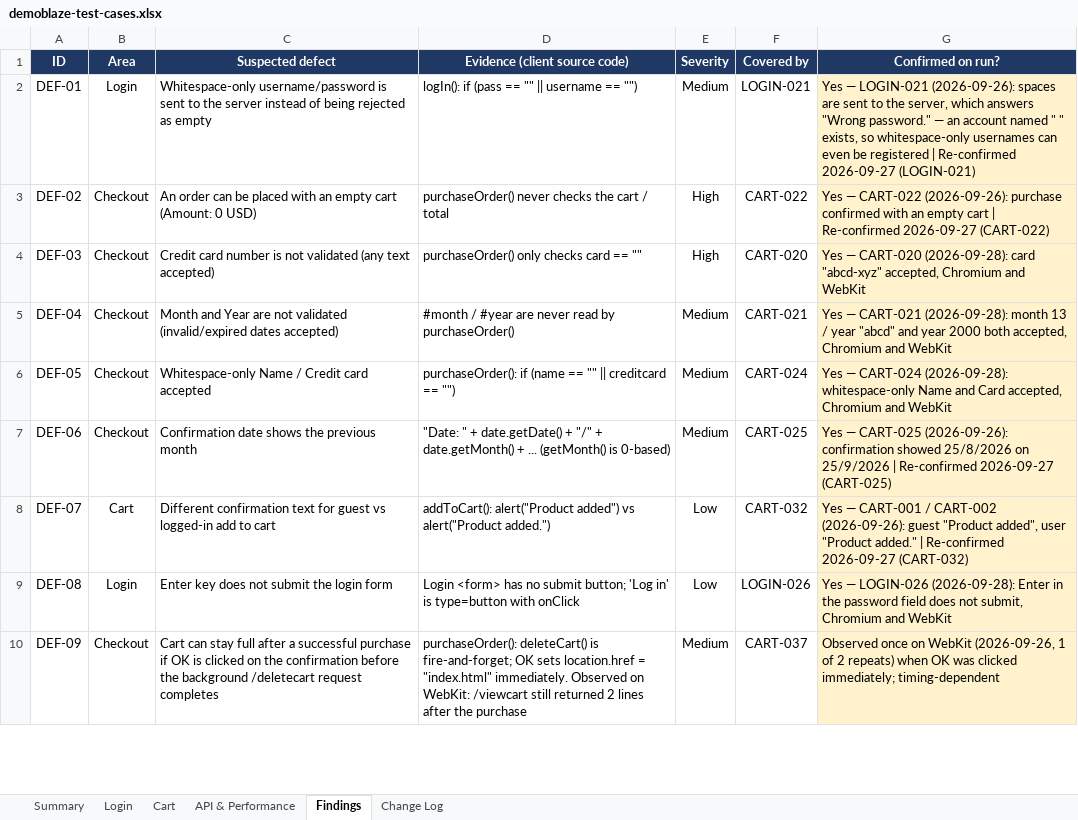
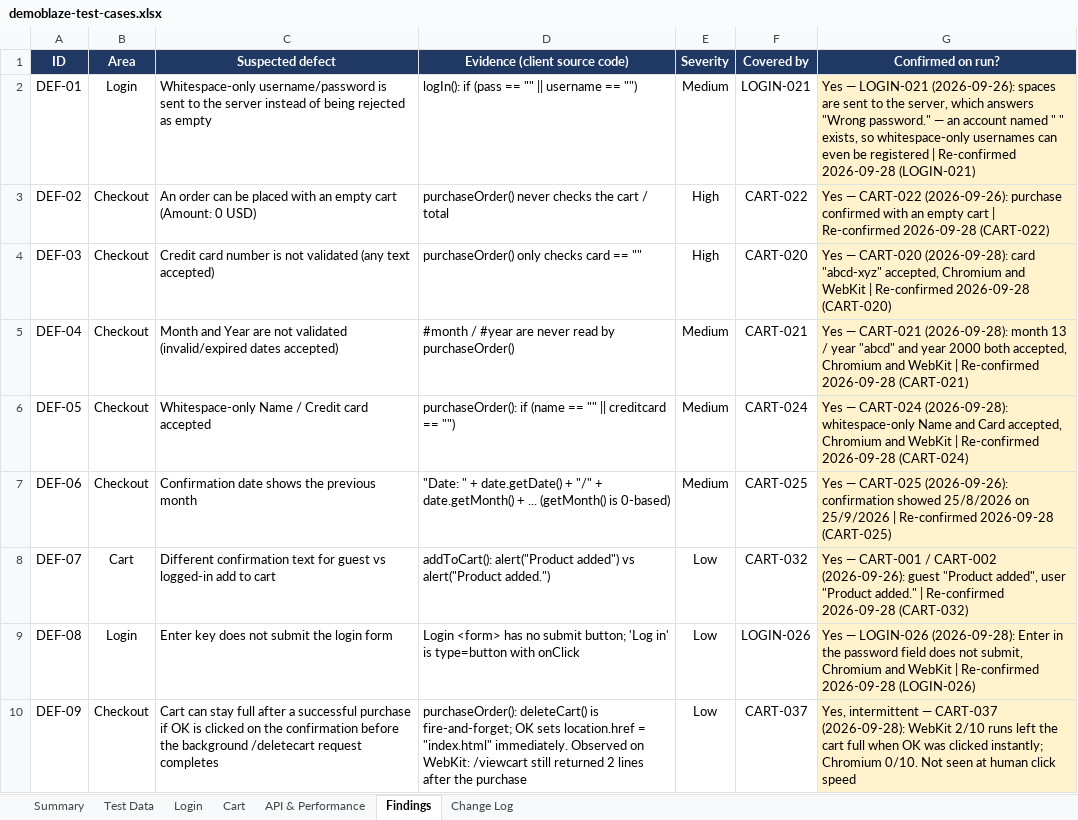
Before and after one commit to Nguyenhuuthinh0611/demoblaze-playwright-exam, an Excel workbook: docs/test-cases/demoblaze-test-cases.xlsx, sheet Findings, drawn as a sheet; only a part is shown; values as stored, in another font and other column widths than the file's, no borders; the diff covers the shown part only; the diff names each change by its address in the sheet, - before the commit and + after, or states it on an @@ line.

Commit message:
test: login rules, cart persistence and timing race; test data for manual runs
Login
- Usernames are case-sensitive: LOGIN-032 (exact mixed case logs in and
  keeps its case) and LOGIN-023 (other letter cases are rejected)
- LOGIN-033 / API-010: a failed login must show one generic message
  ("Username or password is incorrect."); the site reveals whether a
  username exists (DEF-15). Other rejection tests now assert the
  rejection itself via assertLoginRejected(), not the site's wording
- LOGIN-022: spaces around a valid username must be trimmed; they are
  not (DEF-16)
- LOGIN-029 removed; DEF-11 stays covered by CART-034

Cart
- CART-026: items added as a guest must be merged into the account cart
  on login; they are lost (DEF-17)
- CART-037: reproduces the /deletecart race by confirming the purchase
  instantly (purchaseAndConfirmImmediately); annotated known-flaky —
  about 2 in 10 WebKit runs, never on Chromium (DEF-09)

Test case workbook
- New "Test Data" sheet: manual test accounts, negative data, products
  and order-form sets; preconditions reference them by ID
- E2E-001 moved into the Cart sheet; CART-038 removed (not applicable)
- Execution status refreshed from the latest run (Pass / Fail / Blocked)
- Findings extended to DEF-17

Docs: README and CONTRIBUTING updated for the new cases and defects

```diff
--- a/docs/test-cases/demoblaze-test-cases.xlsx (sheet Findings)
+++ b/docs/test-cases/demoblaze-test-cases.xlsx (sheet Findings)
+sheet tab: Test Data
-G2 (Confirmed on run?): …| Re-confirmed 2026-09-27 (LOGIN-021)
+G2 (Confirmed on run?): …| Re-confirmed 2026-09-28 (LOGIN-021)
-G3 (Confirmed on run?): …| Re-confirmed 2026-09-27 (CART-022)
+G3 (Confirmed on run?): …| Re-confirmed 2026-09-28 (CART-022)
-G4 (Confirmed on run?): …and WebKit
+G4 (Confirmed on run?): …and WebKit | Re-confirmed 2026-09-28 (CART-020)
-G5 (Confirmed on run?): …and WebKit
+G5 (Confirmed on run?): …and WebKit | Re-confirmed 2026-09-28 (CART-021)
-G6 (Confirmed on run?): …and WebKit
+G6 (Confirmed on run?): …and WebKit | Re-confirmed 2026-09-28 (CART-024)
-G7 (Confirmed on run?): …| Re-confirmed 2026-09-27 (CART-025)
+G7 (Confirmed on run?): …| Re-confirmed 2026-09-28 (CART-025)
-G8 (Confirmed on run?): …| Re-confirmed 2026-09-27 (CART-032)
+G8 (Confirmed on run?): …| Re-confirmed 2026-09-28 (CART-032)
-G9 (Confirmed on run?): …and WebKit
+G9 (Confirmed on run?): …and WebKit | Re-confirmed 2026-09-28 (LOGIN-026)
-E10 (Severity): Medium
+E10 (Severity): Low
-G10 (Confirmed on run?): Observed once on WebKit (2026-09-26, 1 of 2 repeats) when OK was clicked immediately; timing-dependent
+G10 (Confirmed on run?): Yes, intermittent — CART-037 (2026-09-28): WebKit 2/10 runs left the cart full when OK was clicked instantly; Chromium 0/10. Not seen at human click speed
```
Also changed, not shown: 3 added rows and 5 edited cells elsewhere in this sheet, sheet Login, sheet Cart, sheet Change Log, sheet API & Performance, sheet Summary, 8 other files.
